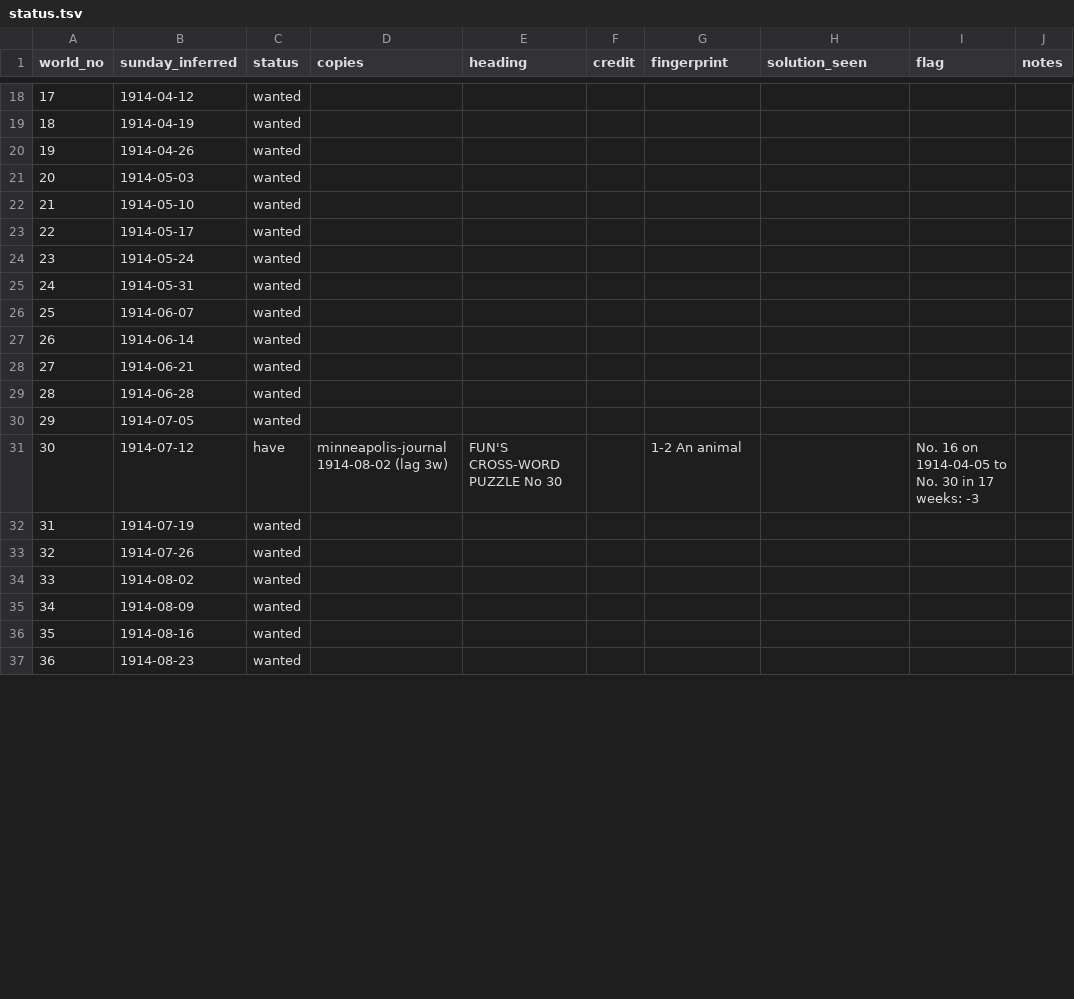
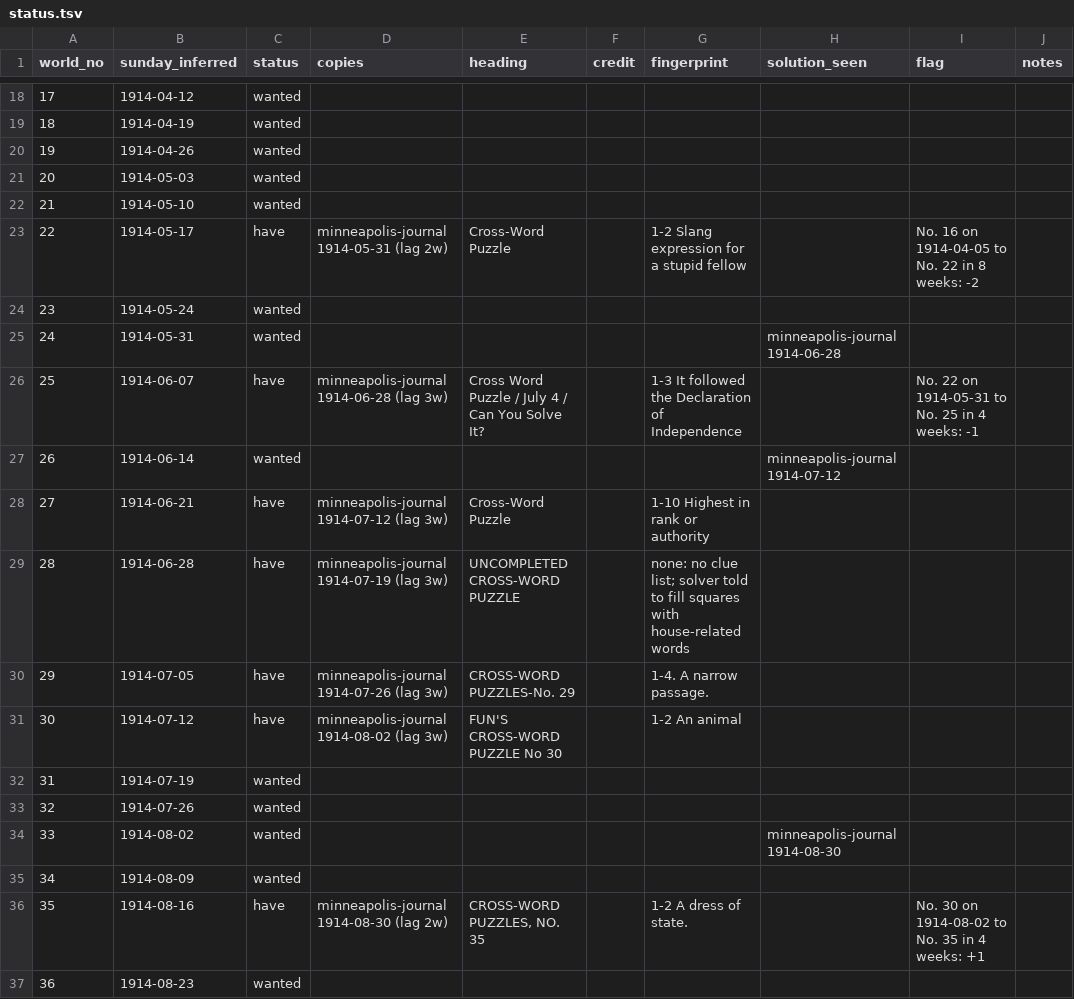
Before and after one commit to EveryPuzzleProject/newyorkworld, a TSV file: status.tsv, drawn as a sheet; only a part is shown, gaps mark what is left out; the diff covers the shown part only.

```diff
--- a/status.tsv
+++ b/status.tsv
@@ -22,16 +22,16 @@ world_no	sunday_inferred	status	copies	heading	credit	fingerprint	solution_seen
 21	1914-05-10	wanted							
-22	1914-05-17	wanted							
+22	1914-05-17	have	minneapolis-journal 1914-05-31 (lag 2w)	Cross-Word Puzzle		1-2 Slang expression for a stupid fellow		No. 16 on 1914-04-05 to No. 22 in 8 weeks: -2	
 23	1914-05-24	wanted							
-24	1914-05-31	wanted							
-25	1914-06-07	wanted							
-26	1914-06-14	wanted							
-27	1914-06-21	wanted							
-28	1914-06-28	wanted							
-29	1914-07-05	wanted							
-30	1914-07-12	have	minneapolis-journal 1914-08-02 (lag 3w)	FUN'S CROSS-WORD PUZZLE No 30		1-2 An animal		No. 16 on 1914-04-05 to No. 30 in 17 weeks: -3	
+24	1914-05-31	wanted					minneapolis-journal 1914-06-28		
+25	1914-06-07	have	minneapolis-journal 1914-06-28 (lag 3w)	Cross Word Puzzle / July 4 / Can You Solve It?		1-3 It followed the Declaration of Independence		No. 22 on 1914-05-31 to No. 25 in 4 weeks: -1	
+26	1914-06-14	wanted					minneapolis-journal 1914-07-12		
+27	1914-06-21	have	minneapolis-journal 1914-07-12 (lag 3w)	Cross-Word Puzzle		1-10 Highest in rank or authority			
+28	1914-06-28	have	minneapolis-journal 1914-07-19 (lag 3w)	UNCOMPLETED CROSS-WORD PUZZLE		none: no clue list; solver told to fill squares with house-related words			
+29	1914-07-05	have	minneapolis-journal 1914-07-26 (lag 3w)	CROSS-WORD PUZZLES-No. 29		1-4. A narrow passage.			
+30	1914-07-12	have	minneapolis-journal 1914-08-02 (lag 3w)	FUN'S CROSS-WORD PUZZLE No 30		1-2 An animal			
 31	1914-07-19	wanted							
 32	1914-07-26	wanted							
-33	1914-08-02	wanted							
+33	1914-08-02	wanted					minneapolis-journal 1914-08-30		
 34	1914-08-09	wanted							
-35	1914-08-16	wanted							
+35	1914-08-16	have	minneapolis-journal 1914-08-30 (lag 2w)	CROSS-WORD PUZZLES, NO. 35		1-2 A dress of state.		No. 30 on 1914-08-02 to No. 35 in 4 weeks: +1	
 36	1914-08-23	wanted							
```
Also changed, not shown: 32 edited cells elsewhere in this file, papers.tsv, searches.tsv, 2 other files.
